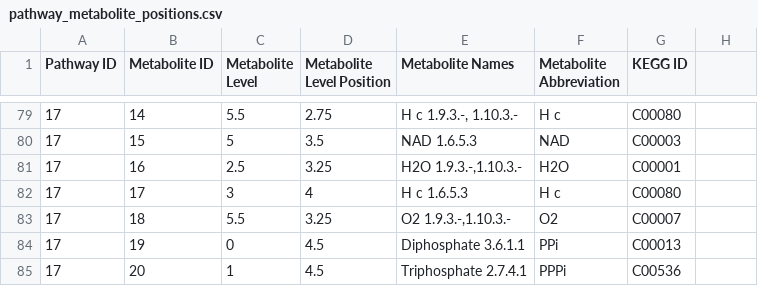
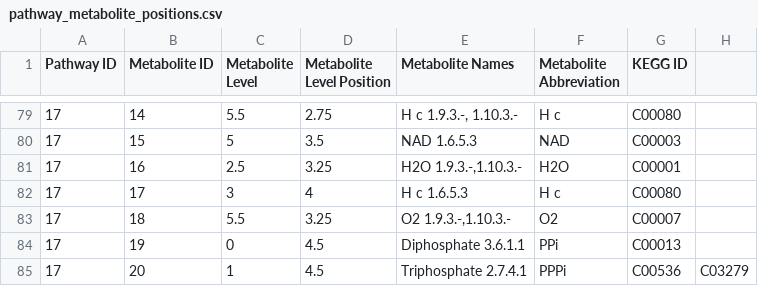
Before and after one commit to jimkell/mostSandbox, a CSV file: etc/visualization/pathway_metabolite_positions.csv, drawn as a sheet; only a part is shown, gaps mark what is left out.

```diff
--- a/etc/visualization/pathway_metabolite_positions.csv
+++ b/etc/visualization/pathway_metabolite_positions.csv
@@ -84,2 +84,2 @@ Pathway ID,Metabolite ID,Metabolite Level,Metabolite Level Position,Metabolite N
 17,19,0,4.5,Diphosphate 3.6.1.1,PPi,C00013,
-17,20,1,4.5,Triphosphate 2.7.4.1,PPPi,C00536,
+17,20,1,4.5,Triphosphate 2.7.4.1,PPPi,C00536,C03279
```
Also changed, not shown: 3 other files.
